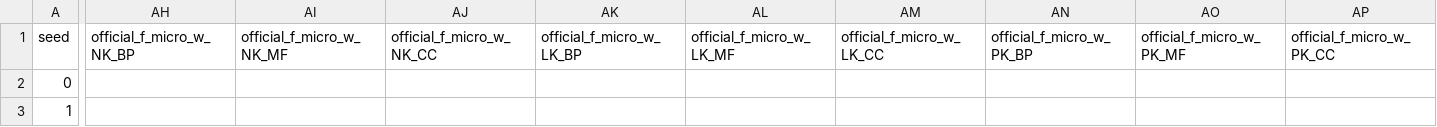
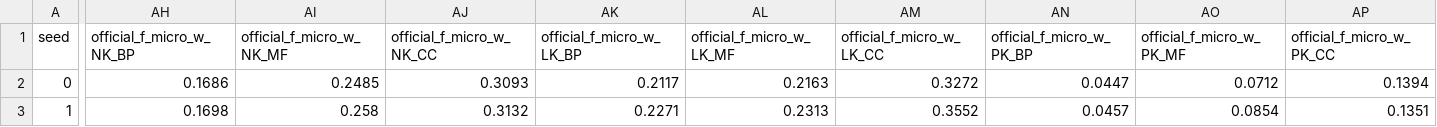
Before and after one commit to hpink97/cafa6_go_prediction, a CSV file: results/prot_tax/metrics.csv, drawn as a sheet; only a part is shown, gaps mark what is left out; the diff covers the shown part only; the diff names each change by its address in the sheet, - before the commit and + after, or states it on an @@ line.

```diff
--- a/results/prot_tax/metrics.csv
+++ b/results/prot_tax/metrics.csv
-AH2 (official_f_micro_w_NK_BP): (empty)
+AH2 (official_f_micro_w_NK_BP): 0.1686
-AI2 (official_f_micro_w_NK_MF): (empty)
+AI2 (official_f_micro_w_NK_MF): 0.2485
-AJ2 (official_f_micro_w_NK_CC): (empty)
+AJ2 (official_f_micro_w_NK_CC): 0.3093
-AK2 (official_f_micro_w_LK_BP): (empty)
+AK2 (official_f_micro_w_LK_BP): 0.2117
-AL2 (official_f_micro_w_LK_MF): (empty)
+AL2 (official_f_micro_w_LK_MF): 0.2163
-AM2 (official_f_micro_w_LK_CC): (empty)
+AM2 (official_f_micro_w_LK_CC): 0.3272
-AN2 (official_f_micro_w_PK_BP): (empty)
+AN2 (official_f_micro_w_PK_BP): 0.0447
-AO2 (official_f_micro_w_PK_MF): (empty)
+AO2 (official_f_micro_w_PK_MF): 0.0712
-AP2 (official_f_micro_w_PK_CC): (empty)
+AP2 (official_f_micro_w_PK_CC): 0.1394
-AH3 (official_f_micro_w_NK_BP): (empty)
+AH3 (official_f_micro_w_NK_BP): 0.1698
-AI3 (official_f_micro_w_NK_MF): (empty)
+AI3 (official_f_micro_w_NK_MF): 0.258
-AJ3 (official_f_micro_w_NK_CC): (empty)
+AJ3 (official_f_micro_w_NK_CC): 0.3132
-AK3 (official_f_micro_w_LK_BP): (empty)
+AK3 (official_f_micro_w_LK_BP): 0.2271
-AL3 (official_f_micro_w_LK_MF): (empty)
+AL3 (official_f_micro_w_LK_MF): 0.2313
-AM3 (official_f_micro_w_LK_CC): (empty)
+AM3 (official_f_micro_w_LK_CC): 0.3552
-AN3 (official_f_micro_w_PK_BP): (empty)
+AN3 (official_f_micro_w_PK_BP): 0.0457
-AO3 (official_f_micro_w_PK_MF): (empty)
+AO3 (official_f_micro_w_PK_MF): 0.0854
-AP3 (official_f_micro_w_PK_CC): (empty)
+AP3 (official_f_micro_w_PK_CC): 0.1351
```
Also changed, not shown: 99 edited cells elsewhere in this file, results/esm2_prot_tax/metrics.csv, results/summary/cafaeval.csv, 24 other files.
